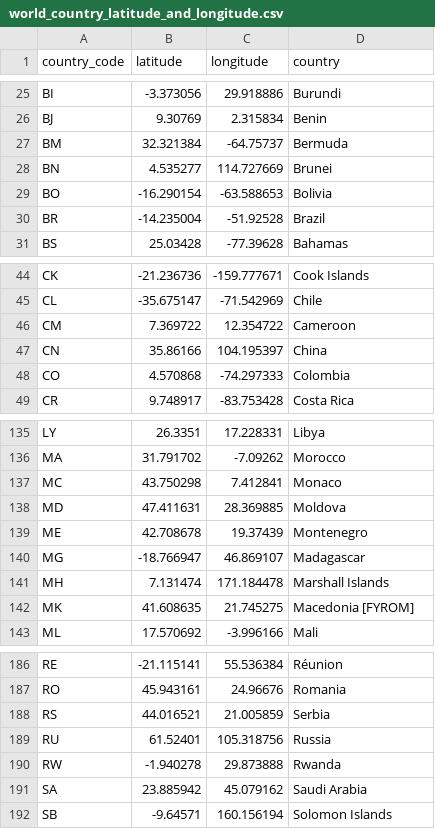
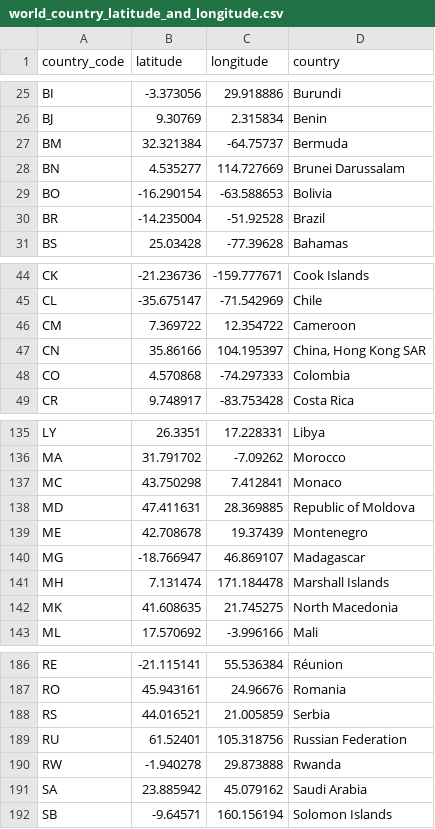
Before and after one commit to DayanaIm/Project-3, a CSV file: Resources/world_country_latitude_and_longitude.csv, drawn as a sheet; only a part is shown, gaps mark what is left out.

```diff
--- a/Resources/world_country_latitude_and_longitude.csv
+++ b/Resources/world_country_latitude_and_longitude.csv
@@ -27,3 +27,3 @@ BJ,9.30769,2.315834,Benin
 BM,32.321384,-64.75737,Bermuda
-BN,4.535277,114.727669,Brunei
+BN,4.535277,114.727669,Brunei Darussalam
 BO,-16.290154,-63.588653,Bolivia
@@ -46,3 +46,3 @@ CL,-35.675147,-71.542969,Chile
 CM,7.369722,12.354722,Cameroon
-CN,35.86166,104.195397,China
+CN,35.86166,104.195397,"China, Hong Kong SAR"
 CO,4.570868,-74.297333,Colombia
@@ -137,3 +137,3 @@ MA,31.791702,-7.09262,Morocco
 MC,43.750298,7.412841,Monaco
-MD,47.411631,28.369885,Moldova
+MD,47.411631,28.369885,Republic of Moldova
 ME,42.708678,19.37439,Montenegro
@@ -141,3 +141,3 @@ MG,-18.766947,46.869107,Madagascar
 MH,7.131474,171.184478,Marshall Islands
-MK,41.608635,21.745275,Macedonia [FYROM]
+MK,41.608635,21.745275,North Macedonia
 ML,17.570692,-3.996166,Mali
@@ -188,3 +188,3 @@ RO,45.943161,24.96676,Romania
 RS,44.016521,21.005859,Serbia
-RU,61.52401,105.318756,Russia
+RU,61.52401,105.318756,Russian Federation
 RW,-1.940278,29.873888,Rwanda
```
Also changed, not shown: 2 other files.
